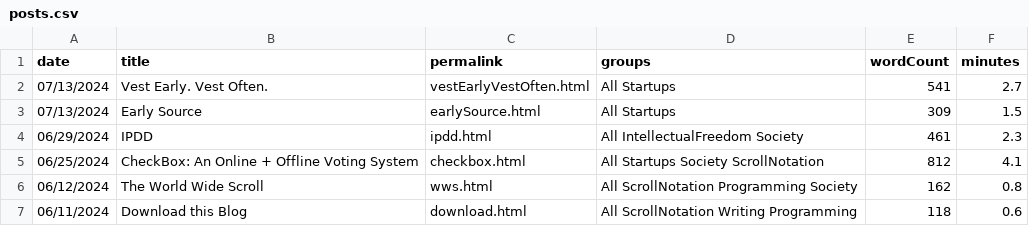
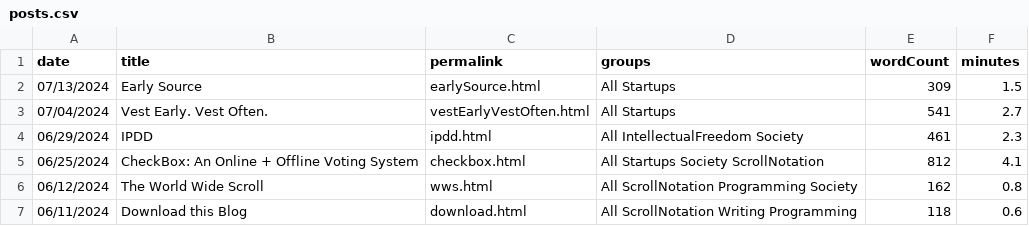
Before and after one commit to breck7/breckyunits.com, a CSV file: posts.csv, drawn as a sheet; only a part is shown.

```diff
--- a/posts.csv
+++ b/posts.csv
@@ -1,4 +1,4 @@
 date,title,permalink,groups,wordCount,minutes
-07/13/2024,Vest Early. Vest Often.,vestEarlyVestOften.html,All Startups,541,2.7
 07/13/2024,Early Source,earlySource.html,All Startups,309,1.5
+07/04/2024,Vest Early. Vest Often.,vestEarlyVestOften.html,All Startups,541,2.7
 06/29/2024,IPDD,ipdd.html,All IntellectualFreedom Society,461,2.3
```
Also changed, not shown: 16 other files.
